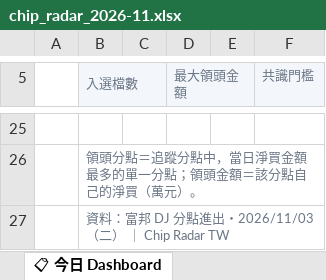
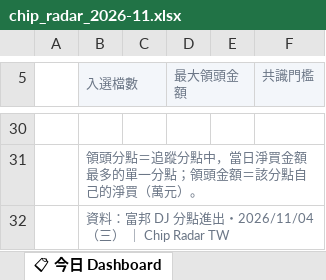
Before and after one commit to DRwillychiu/CHIP_RADAR_TW, an Excel workbook: data/reports/chip_radar_2026-11.xlsx, sheet 📋 今日 Dashboard, drawn as a sheet; only a part is shown, gaps mark what is left out; values as stored, in another font and other column widths than the file's, no borders; addresses are those after the commit; the diff covers the shown part only; the diff names each change by its address in the sheet, - before the commit and + after, or states it on an @@ line.

```diff
--- a/data/reports/chip_radar_2026-11.xlsx (sheet 📋 今日 Dashboard)
+++ b/data/reports/chip_radar_2026-11.xlsx (sheet 📋 今日 Dashboard)
-B32 (入選檔數): 資料：富邦 DJ 分點進出・2026/11/03（二） ｜ Chip Radar TW
+B32 (入選檔數): 資料：富邦 DJ 分點進出・2026/11/04（三） ｜ Chip Radar TW
```
Also changed, not shown: 5 added rows and 62 edited cells elsewhere in this sheet, sheet 20261103, sheet 🔁 焦家匯撥, sheet 📌 Pinned Master 追蹤, other sheet tabs, data/reports/latest.xlsx, 30 other files.
